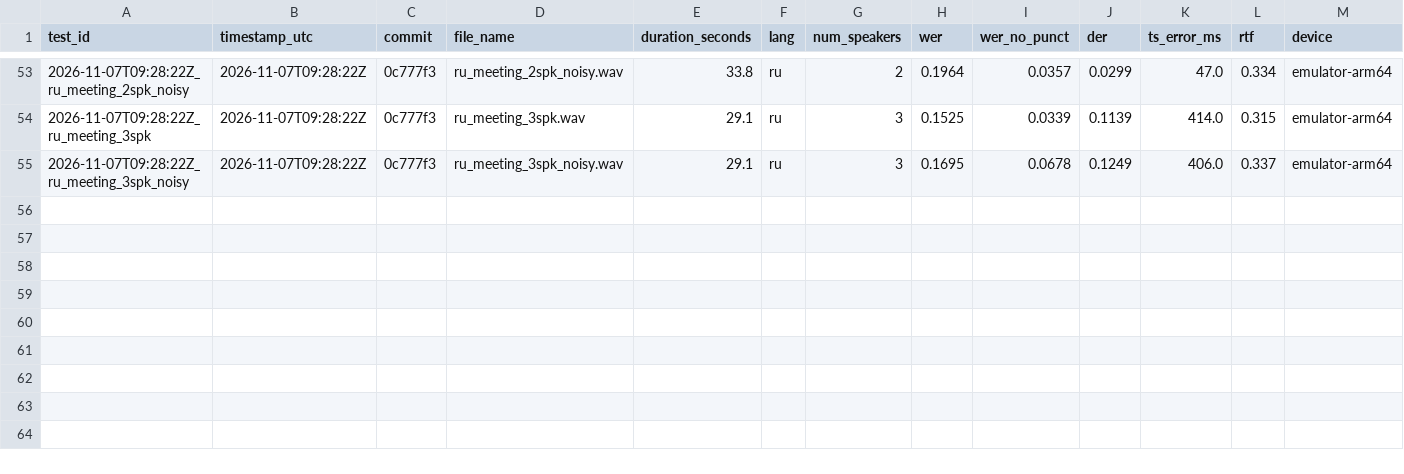
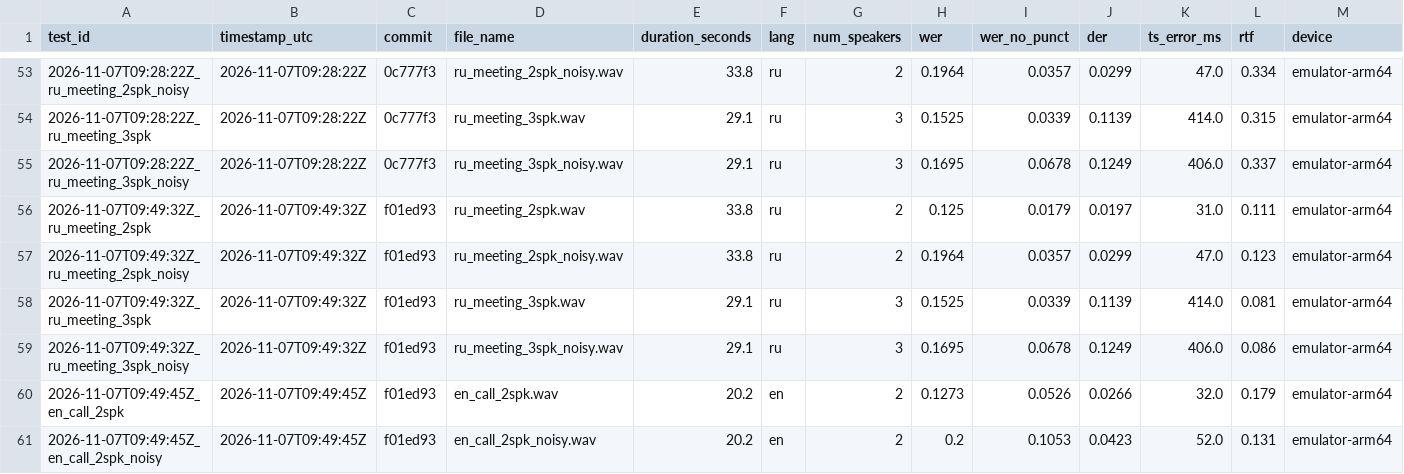
Before and after one commit to KulnevFedya/neuro-steno, a CSV file: artifacts/test-results/results.csv, drawn as a sheet; only a part is shown, gaps mark what is left out; rows hold the shown columns only; the diff names each change by its address in the sheet, - before the commit and + after, or states it on an @@ line.

```diff
--- a/artifacts/test-results/results.csv
+++ b/artifacts/test-results/results.csv
+row 56: 2026-11-07T09:49:32Z_ru_meeting_2spk | 2026-11-07T09:49:32Z | f01ed93 | ru_meeting_2spk.wav | 33.8 | ru | 2 | 0.125 | 0.0179 | 0.0197 | 31.0 | 0.111 | emulator-arm64
+row 57: 2026-11-07T09:49:32Z_ru_meeting_2spk_noisy | 2026-11-07T09:49:32Z | f01ed93 | ru_meeting_2spk_noisy.wav | 33.8 | ru | 2 | 0.1964 | 0.0357 | 0.0299 | 47.0 | 0.123 | emulator-arm64
+row 58: 2026-11-07T09:49:32Z_ru_meeting_3spk | 2026-11-07T09:49:32Z | f01ed93 | ru_meeting_3spk.wav | 29.1 | ru | 3 | 0.1525 | 0.0339 | 0.1139 | 414.0 | 0.081 | emulator-arm64
+row 59: 2026-11-07T09:49:32Z_ru_meeting_3spk_noisy | 2026-11-07T09:49:32Z | f01ed93 | ru_meeting_3spk_noisy.wav | 29.1 | ru | 3 | 0.1695 | 0.0678 | 0.1249 | 406.0 | 0.086 | emulator-arm64
+row 60: 2026-11-07T09:49:45Z_en_call_2spk | 2026-11-07T09:49:45Z | f01ed93 | en_call_2spk.wav | 20.2 | en | 2 | 0.1273 | 0.0526 | 0.0266 | 32.0 | 0.179 | emulator-arm64
+row 61: 2026-11-07T09:49:45Z_en_call_2spk_noisy | 2026-11-07T09:49:45Z | f01ed93 | en_call_2spk_noisy.wav | 20.2 | en | 2 | 0.2 | 0.1053 | 0.0423 | 52.0 | 0.131 | emulator-arm64
```
Also changed, not shown: 5 other files.
